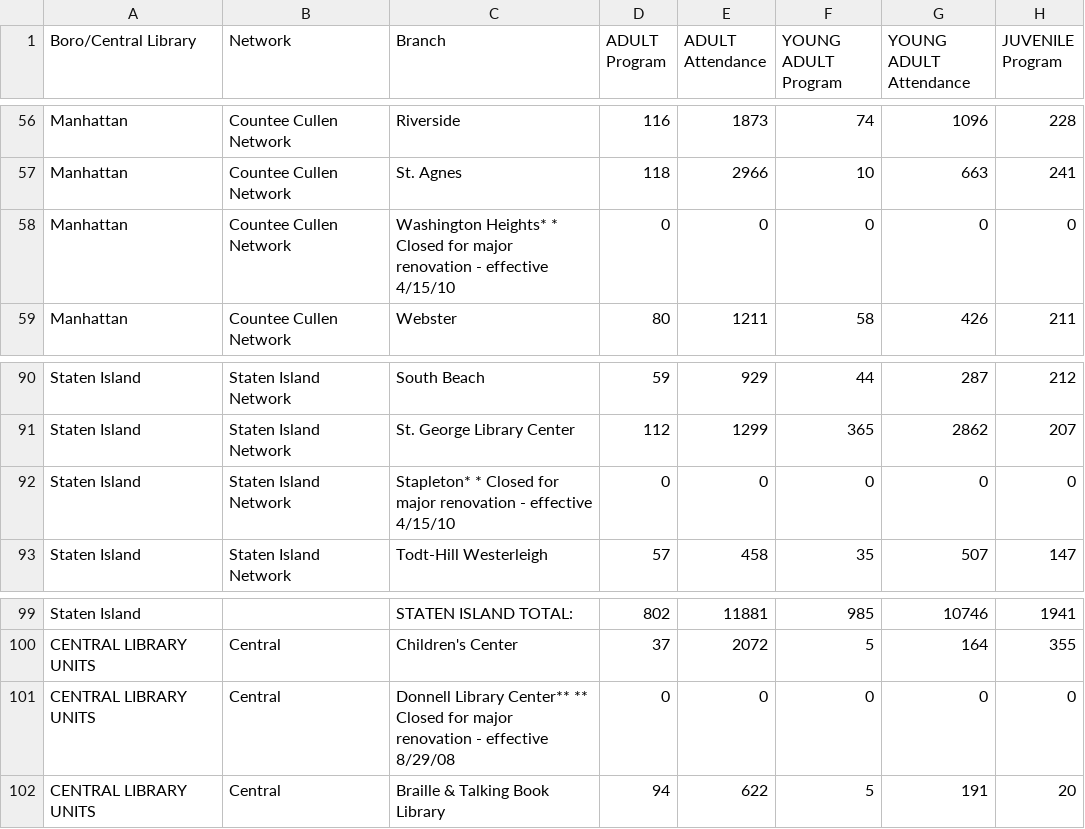
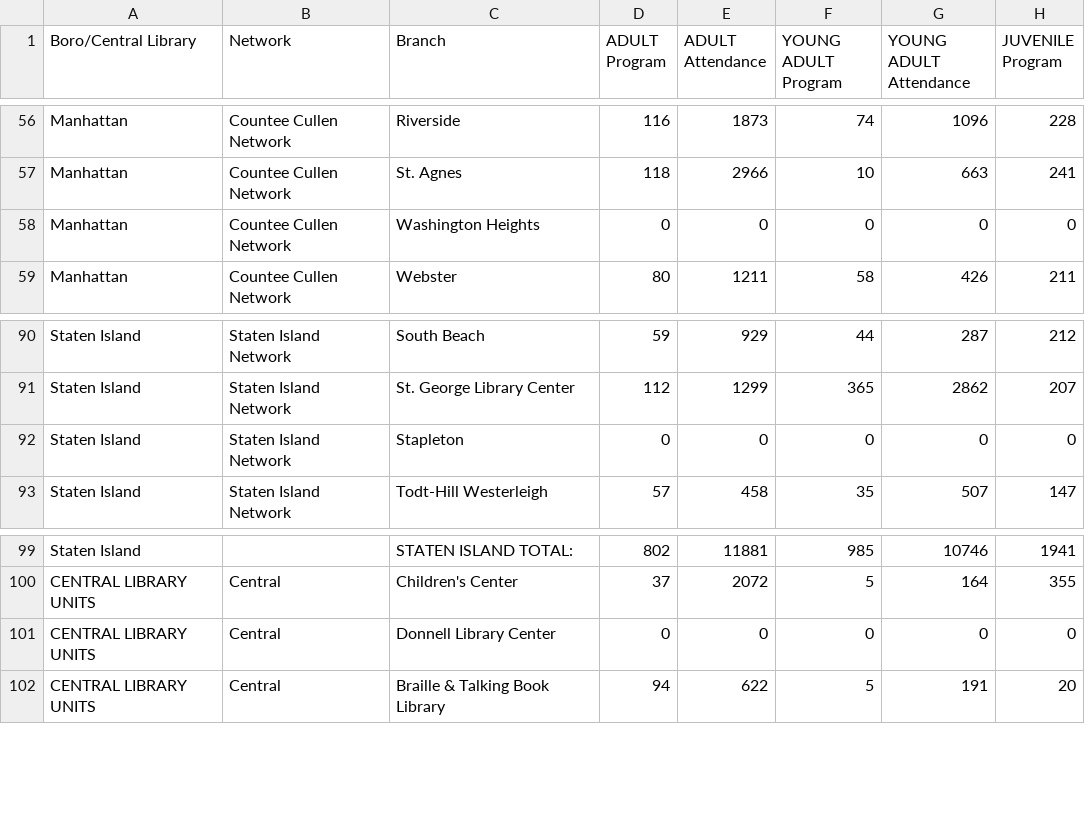
Before and after one commit to bhcooper89/DAV-5400, a CSV file: library.csv, drawn as a sheet; only a part is shown, gaps mark what is left out; the diff names each change by its address in the sheet, - before the commit and + after, or states it on an @@ line.

Commit message:
Update library.csv

```diff
--- a/library.csv
+++ b/library.csv
-C58 (Branch): Washington Heights* * Closed for major renovation - effective 4/15/10
+C58 (Branch): Washington Heights
-C92 (Branch): Stapleton* * Closed for major renovation - effective 4/15/10
+C92 (Branch): Stapleton
-C101 (Branch): Donnell Library Center** ** Closed for major renovation - effective 8/29/08
+C101 (Branch): Donnell Library Center
```
